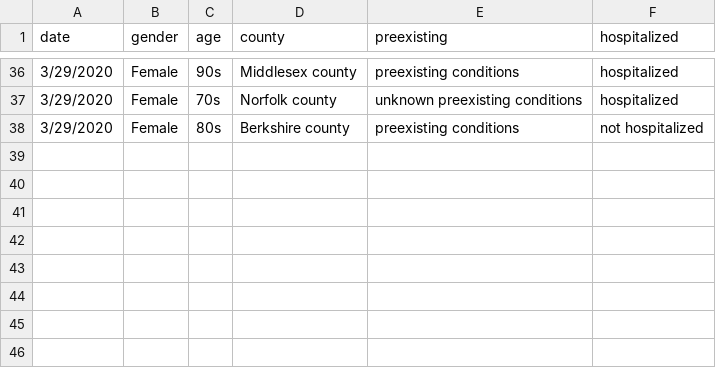
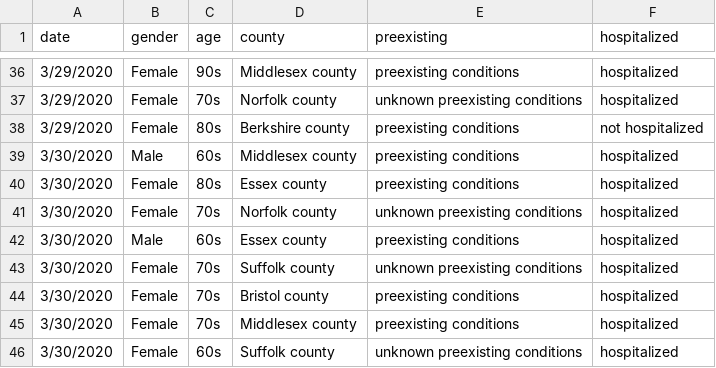
Before and after one commit to b-lev/massachusetts-covid19-report-archive, a CSV file: deaths.csv, drawn as a sheet; only a part is shown, gaps mark what is left out; the diff names each change by its address in the sheet, - before the commit and + after, or states it on an @@ line.

```diff
--- a/deaths.csv
+++ b/deaths.csv
+row 39: 3/30/2020 | Male | 60s | Middlesex county | preexisting conditions | hospitalized
+row 40: 3/30/2020 | Female | 80s | Essex county | preexisting conditions | hospitalized
+row 41: 3/30/2020 | Female | 70s | Norfolk county | unknown preexisting conditions | hospitalized
+row 42: 3/30/2020 | Male | 60s | Essex county | preexisting conditions | hospitalized
+row 43: 3/30/2020 | Female | 70s | Suffolk county | unknown preexisting conditions | hospitalized
+row 44: 3/30/2020 | Female | 70s | Bristol county | preexisting conditions | hospitalized
+row 45: 3/30/2020 | Female | 70s | Middlesex county | preexisting conditions | hospitalized
+row 46: 3/30/2020 | Female | 60s | Suffolk county | unknown preexisting conditions | hospitalized
```
Also changed, not shown: MA-stats.csv, 2 other files.
